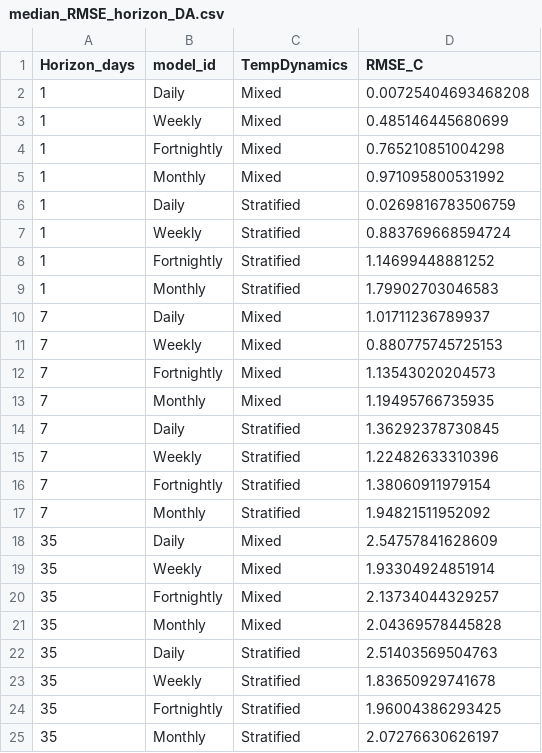
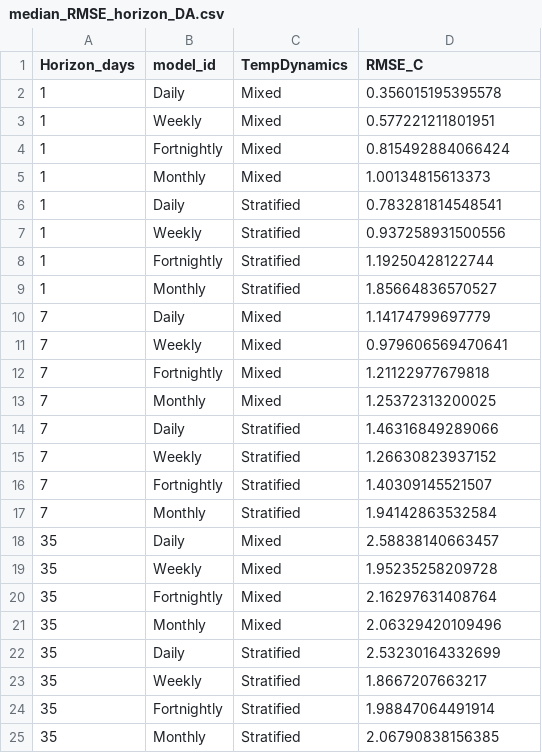
Before and after one commit to hlwander/BVRE-forecast-code, a CSV file: analysis/data/median_RMSE_horizon_DA.csv, drawn as a sheet.

```diff
--- a/analysis/data/median_RMSE_horizon_DA.csv
+++ b/analysis/data/median_RMSE_horizon_DA.csv
@@ -1,25 +1,25 @@
 "Horizon_days","model_id","TempDynamics","RMSE_C"
-1,"Daily","Mixed",0.00725404693468208
-1,"Weekly","Mixed",0.485146445680699
-1,"Fortnightly","Mixed",0.765210851004298
-1,"Monthly","Mixed",0.971095800531992
-1,"Daily","Stratified",0.0269816783506759
-1,"Weekly","Stratified",0.883769668594724
-1,"Fortnightly","Stratified",1.14699448881252
-1,"Monthly","Stratified",1.79902703046583
-7,"Daily","Mixed",1.01711236789937
-7,"Weekly","Mixed",0.880775745725153
-7,"Fortnightly","Mixed",1.13543020204573
-7,"Monthly","Mixed",1.19495766735935
-7,"Daily","Stratified",1.36292378730845
-7,"Weekly","Stratified",1.22482633310396
-7,"Fortnightly","Stratified",1.38060911979154
-7,"Monthly","Stratified",1.94821511952092
-35,"Daily","Mixed",2.54757841628609
-35,"Weekly","Mixed",1.93304924851914
-35,"Fortnightly","Mixed",2.13734044329257
-35,"Monthly","Mixed",2.04369578445828
-35,"Daily","Stratified",2.51403569504763
-35,"Weekly","Stratified",1.83650929741678
-35,"Fortnightly","Stratified",1.96004386293425
-35,"Monthly","Stratified",2.07276630626197
+1,"Daily","Mixed",0.356015195395578
+1,"Weekly","Mixed",0.577221211801951
+1,"Fortnightly","Mixed",0.815492884066424
+1,"Monthly","Mixed",1.00134815613373
+1,"Daily","Stratified",0.783281814548541
+1,"Weekly","Stratified",0.937258931500556
+1,"Fortnightly","Stratified",1.19250428122744
+1,"Monthly","Stratified",1.85664836570527
+7,"Daily","Mixed",1.14174799697779
+7,"Weekly","Mixed",0.979606569470641
+7,"Fortnightly","Mixed",1.21122977679818
+7,"Monthly","Mixed",1.25372313200025
+7,"Daily","Stratified",1.46316849289066
+7,"Weekly","Stratified",1.26630823937152
+7,"Fortnightly","Stratified",1.40309145521507
+7,"Monthly","Stratified",1.94142863532584
+35,"Daily","Mixed",2.58838140663457
+35,"Weekly","Mixed",1.95235258209728
+35,"Fortnightly","Mixed",2.16297631408764
+35,"Monthly","Mixed",2.06329420109496
+35,"Daily","Stratified",2.53230164332699
+35,"Weekly","Stratified",1.8667207663217
+35,"Fortnightly","Stratified",1.98847064491914
+35,"Monthly","Stratified",2.06790838156385
```
Also changed, not shown: analysis/data/median_RMSE_depths_DA.csv, analysis/data/pvals_horizon_aggregatred.csv, 1 other file.
